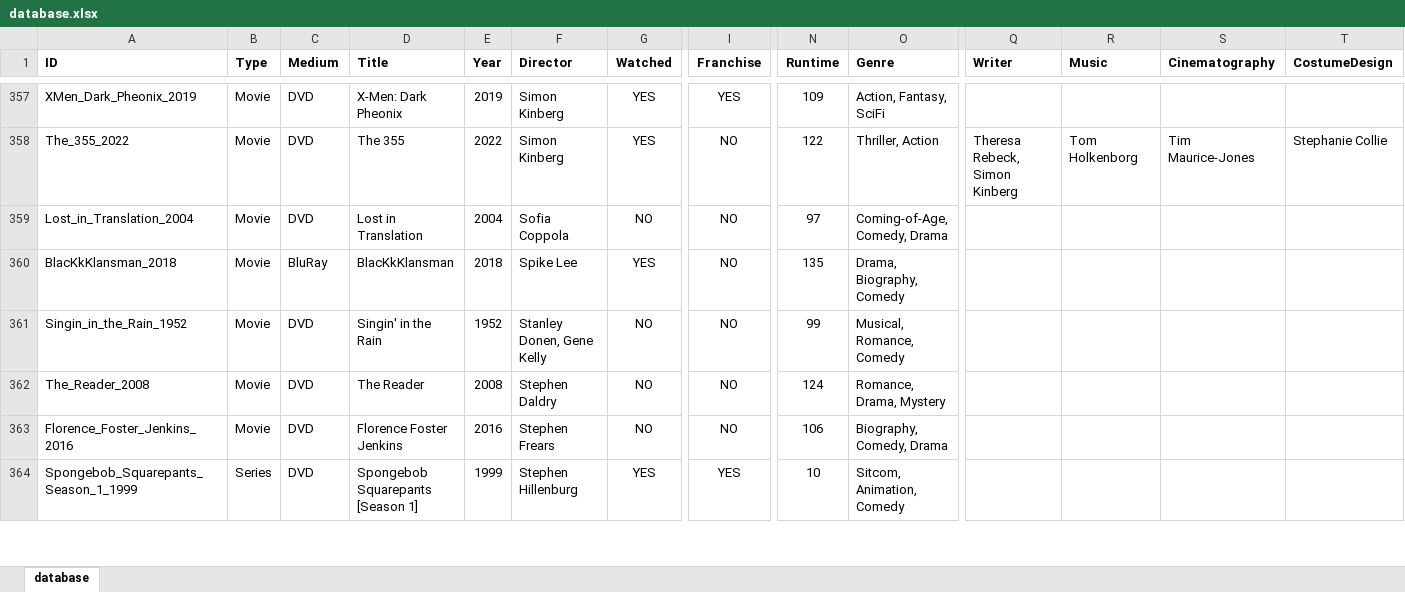
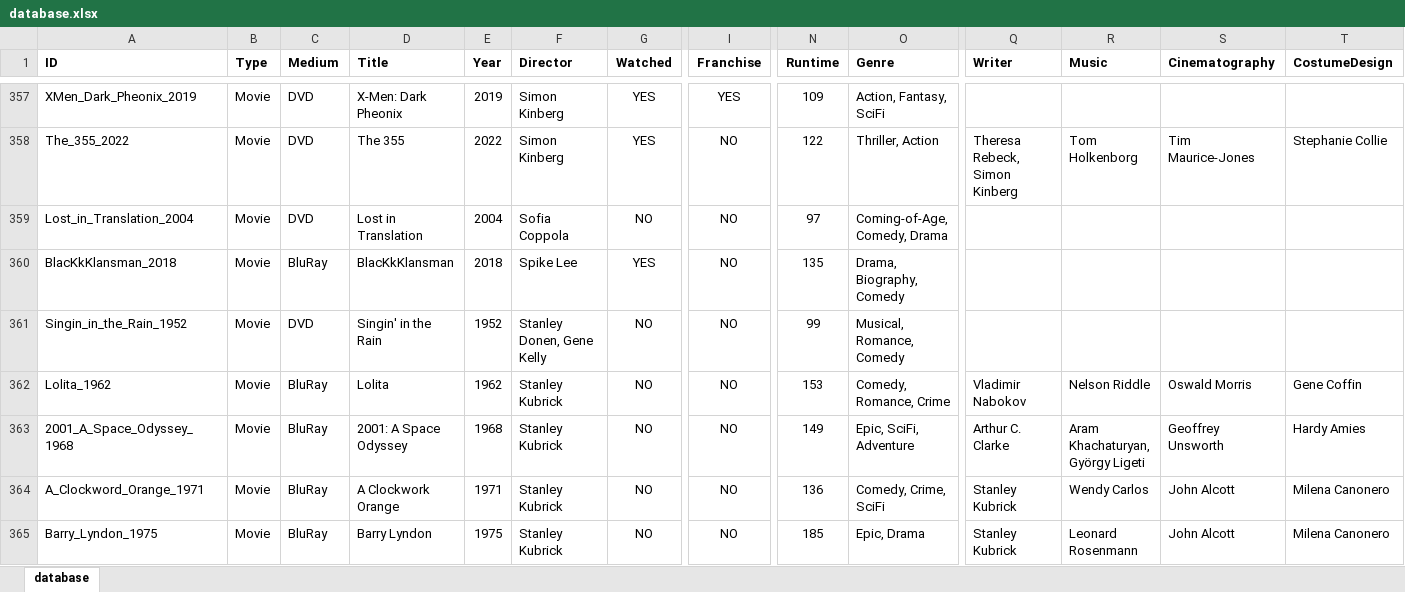
Before and after one commit to hanneysaurus/vue-dabad, an Excel workbook: content/database.xlsx, sheet database, drawn as a sheet; only a part is shown, gaps mark what is left out; the shorter side is filled out with more unchanged rows; values as stored, in another font and other column widths than the file's, no borders; rows hold the shown columns only; the diff covers the shown part only; the diff names each change by its address in the sheet, - before the commit and + after, or states it on an @@ line.

Commit message:
added stanley kubrick collection and fixed xmen problem

```diff
--- a/content/database.xlsx (sheet database)
+++ b/content/database.xlsx (sheet database)
+row 362: Lolita_1962 | Movie | BluRay | Lolita | 1962 | Stanley Kubrick | NO | NO | 153 | Comedy, Romance, Crime | Vladimir Nabokov | Nelson Riddle | Oswald Morris | Gene Coffin
+row 363: 2001_A_Space_Odyssey_1968 | Movie | BluRay | 2001: A Space Odyssey | 1968 | Stanley Kubrick | NO | NO | 149 | Epic, SciFi, Adventure | Arthur C. Clarke | Aram Khachaturyan, György Ligeti | Geoffrey Unsworth | Hardy Amies
+row 364: A_Clockword_Orange_1971 | Movie | BluRay | A Clockwork Orange | 1971 | Stanley Kubrick | NO | NO | 136 | Comedy, Crime, SciFi | Stanley Kubrick | Wendy Carlos | John Alcott | Milena Canonero
+row 365: Barry_Lyndon_1975 | Movie | BluRay | Barry Lyndon | 1975 | Stanley Kubrick | NO | NO | 185 | Epic, Drama | Stanley Kubrick | Leonard Rosenmann | John Alcott | Milena Canonero
```
Also changed, not shown: 3 added rows and 5 edited cells elsewhere in this sheet, 3 other files.
